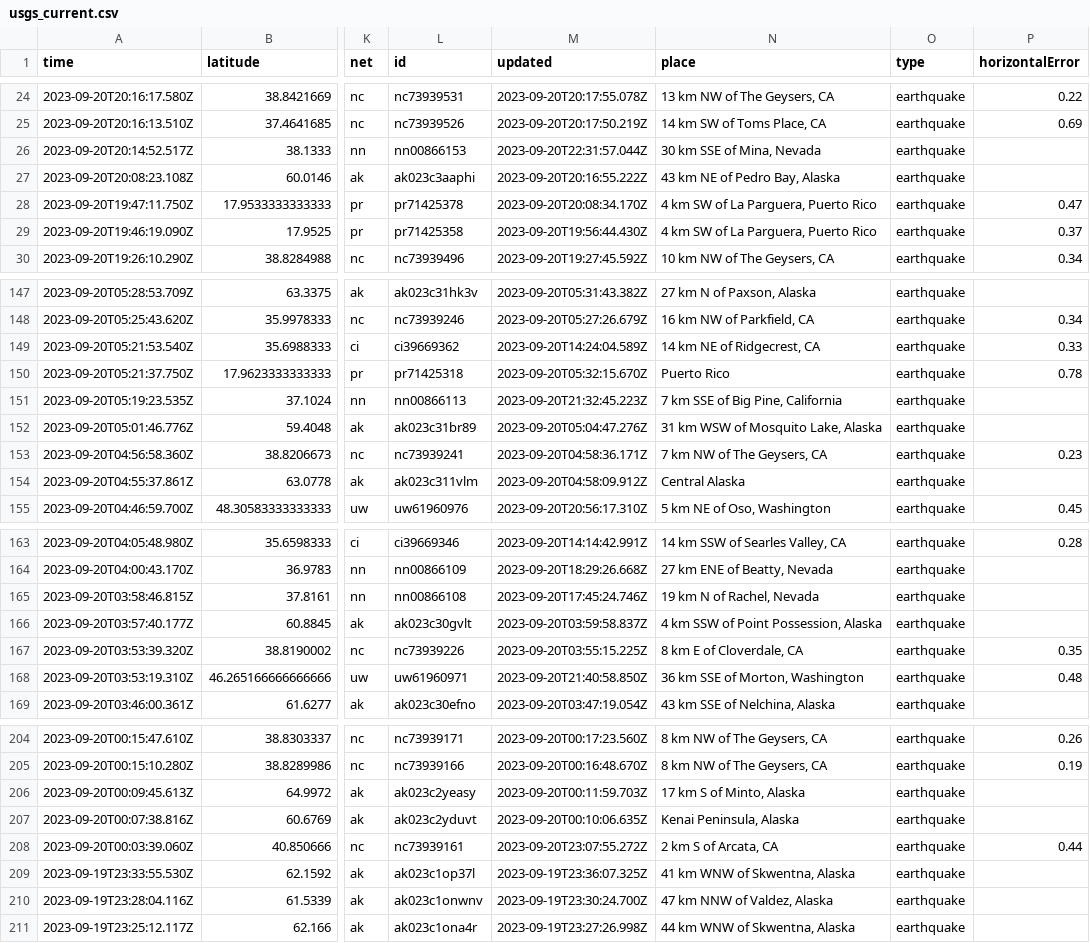
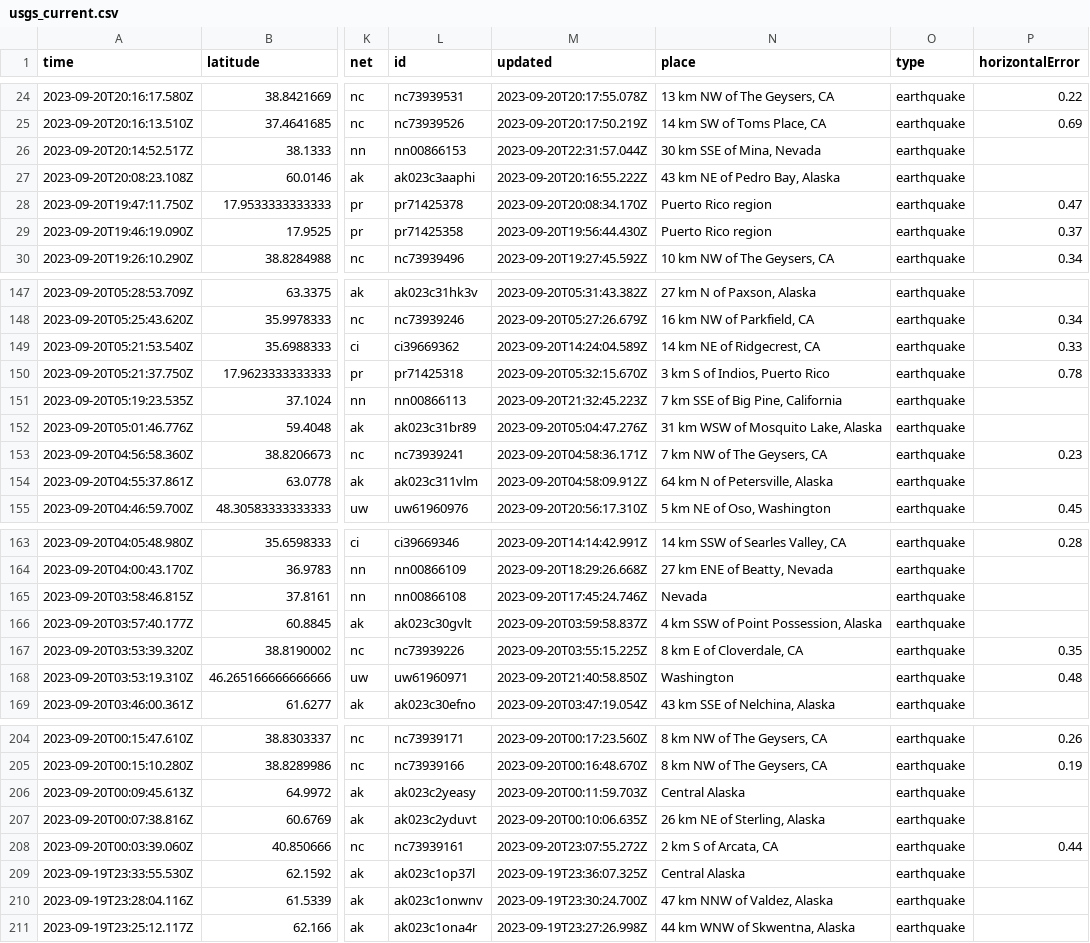
Before and after one commit to sabrinamochi/github-actions, a CSV file: usgs_current.csv, drawn as a sheet; only a part is shown, gaps mark what is left out; the diff covers the shown part only; the diff names each change by its address in the sheet, - before the commit and + after, or states it on an @@ line.

```diff
--- a/usgs_current.csv
+++ b/usgs_current.csv
-N28:N29 (place): 4 km SW of La Parguera, Puerto Rico
+N28:N29 (place): Puerto Rico region
-N150 (place): Puerto Rico
+N150 (place): 3 km S of Indios, Puerto Rico
-N154 (place): Central Alaska
+N154 (place): 64 km N of Petersville, Alaska
-N165 (place): 19 km N of Rachel, Nevada
+N165 (place): Nevada
-N168 (place): 36 km SSE of Morton, Washington
+N168 (place): Washington
-N206 (place): 17 km S of Minto, Alaska
+N206 (place): Central Alaska
-N207 (place): Kenai Peninsula, Alaska
+N207 (place): 26 km NE of Sterling, Alaska
-N209 (place): 41 km WNW of Skwentna, Alaska
+N209 (place): Central Alaska
```
Also changed, not shown: 26 edited cells elsewhere in this file.
